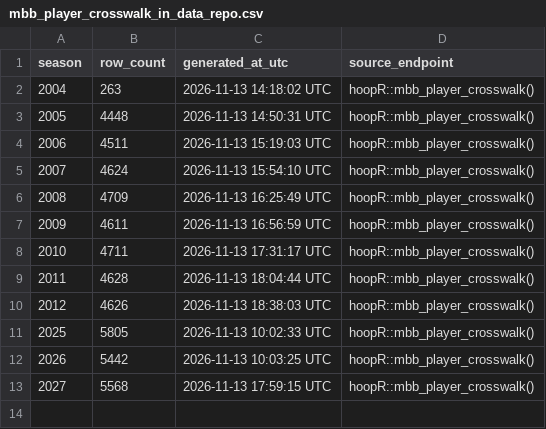
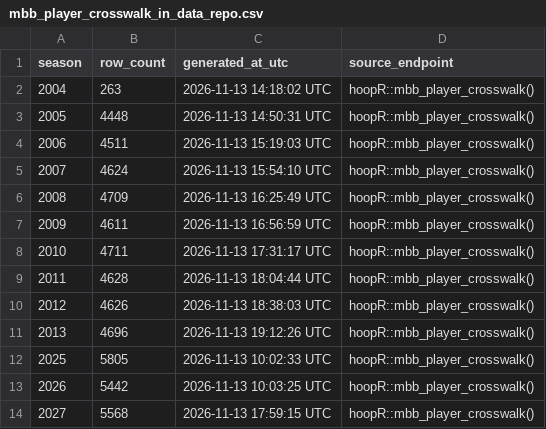
Before and after one commit to sportsdataverse/hoopR-mbb-data, a CSV file: mbb/crosswalk/mbb_player_crosswalk_in_data_repo.csv, drawn as a sheet.

```diff
--- a/mbb/crosswalk/mbb_player_crosswalk_in_data_repo.csv
+++ b/mbb/crosswalk/mbb_player_crosswalk_in_data_repo.csv
@@ -10,2 +10,3 @@ season,row_count,generated_at_utc,source_endpoint
 2012,4626,2026-11-13 18:38:03 UTC,hoopR::mbb_player_crosswalk()
+2013,4696,2026-11-13 19:12:26 UTC,hoopR::mbb_player_crosswalk()
 2025,5805,2026-11-13 10:02:33 UTC,hoopR::mbb_player_crosswalk()
```
Also changed, not shown: mbb/game_rosters/mbb_game_rosters_in_data_repo.csv, mbb/officials/mbb_officials_in_data_repo.csv, 13 other files.
